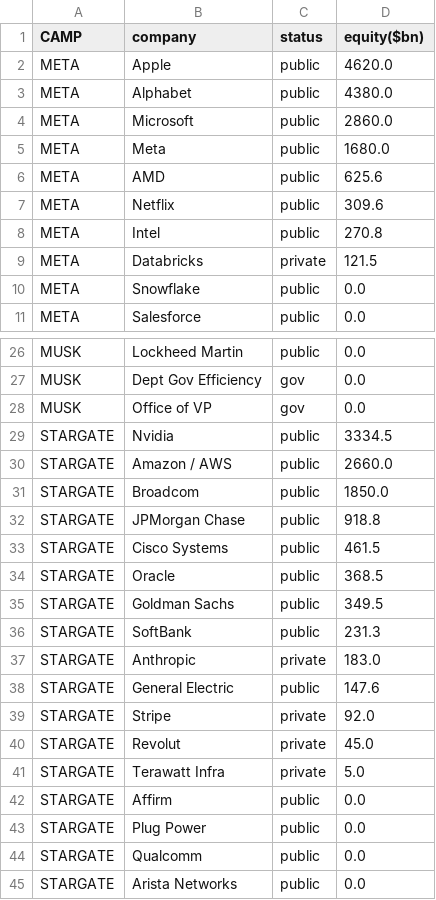
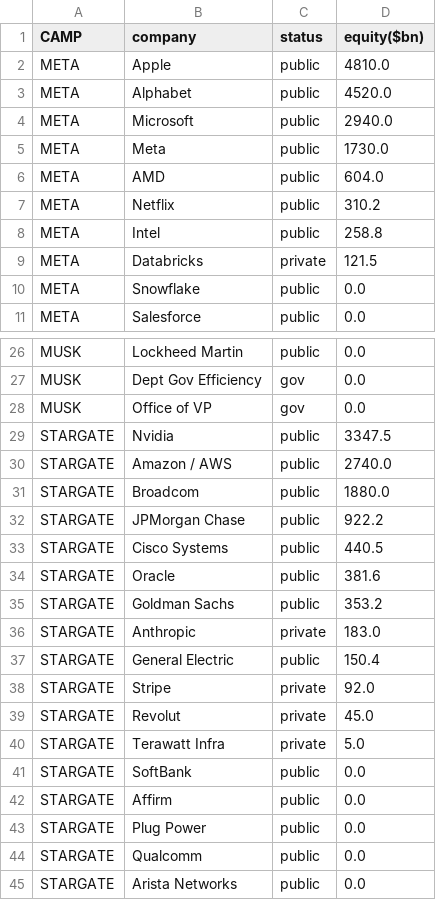
Before and after one commit to ayeeff/fiefdom, a CSV file: data/sumtotal.csv, drawn as a sheet; only a part is shown, gaps mark what is left out; the diff covers the shown part only.

```diff
--- a/data/sumtotal.csv
+++ b/data/sumtotal.csv
@@ -1,9 +1,9 @@
 CAMP,company,status,equity($bn)
-META,Apple,public,4620.0
-META,Alphabet,public,4380.0
-META,Microsoft,public,2860.0
-META,Meta,public,1680.0
-META,AMD,public,625.6
-META,Netflix,public,309.6
-META,Intel,public,270.8
+META,Apple,public,4810.0
+META,Alphabet,public,4520.0
+META,Microsoft,public,2940.0
+META,Meta,public,1730.0
+META,AMD,public,604.0
+META,Netflix,public,310.2
+META,Intel,public,258.8
 META,Databricks,private,121.5
@@ -28,12 +28,11 @@ MUSK,Dept Gov Efficiency,gov,0.0
 MUSK,Office of VP,gov,0.0
-STARGATE,Nvidia,public,3334.5
-STARGATE,Amazon / AWS,public,2660.0
-STARGATE,Broadcom,public,1850.0
-STARGATE,JPMorgan Chase,public,918.8
-STARGATE,Cisco Systems,public,461.5
-STARGATE,Oracle,public,368.5
-STARGATE,Goldman Sachs,public,349.5
-STARGATE,SoftBank,public,231.3
+STARGATE,Nvidia,public,3347.5
+STARGATE,Amazon / AWS,public,2740.0
+STARGATE,Broadcom,public,1880.0
+STARGATE,JPMorgan Chase,public,922.2
+STARGATE,Cisco Systems,public,440.5
+STARGATE,Oracle,public,381.6
+STARGATE,Goldman Sachs,public,353.2
 STARGATE,Anthropic,private,183.0
-STARGATE,General Electric,public,147.6
+STARGATE,General Electric,public,150.4
 STARGATE,Stripe,private,92.0
@@ -41,2 +40,3 @@ STARGATE,Revolut,private,45.0
 STARGATE,Terawatt Infra,private,5.0
+STARGATE,SoftBank,public,0.0
 STARGATE,Affirm,public,0.0
```
Also changed, not shown: 4 edited cells elsewhere in this file.
